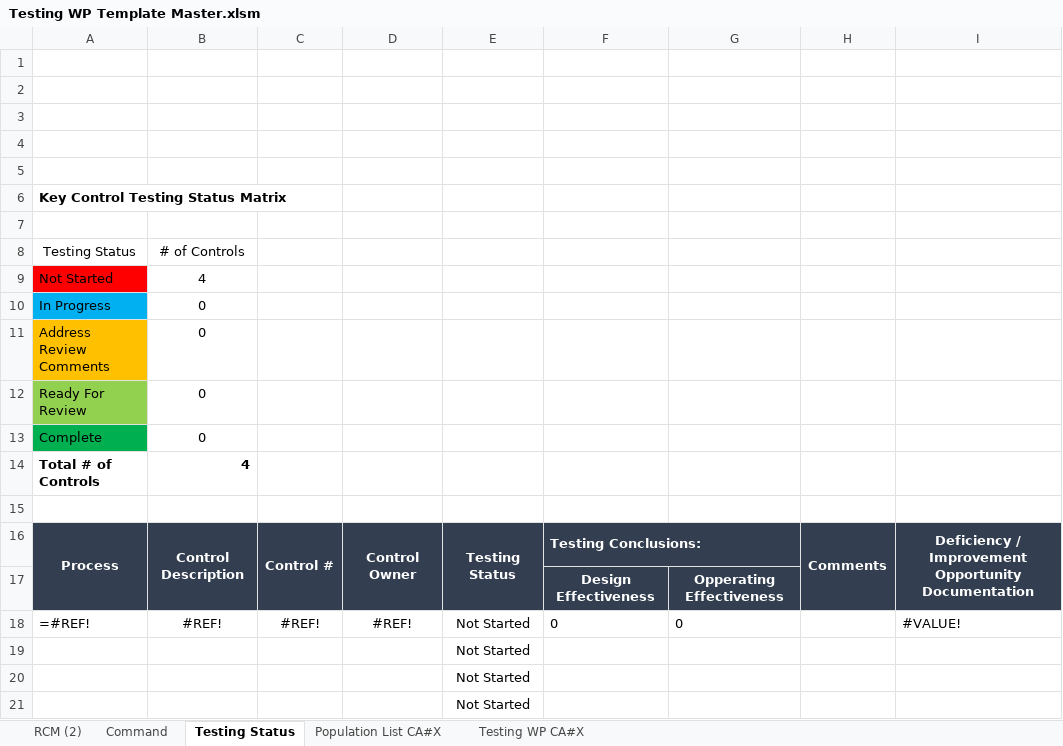
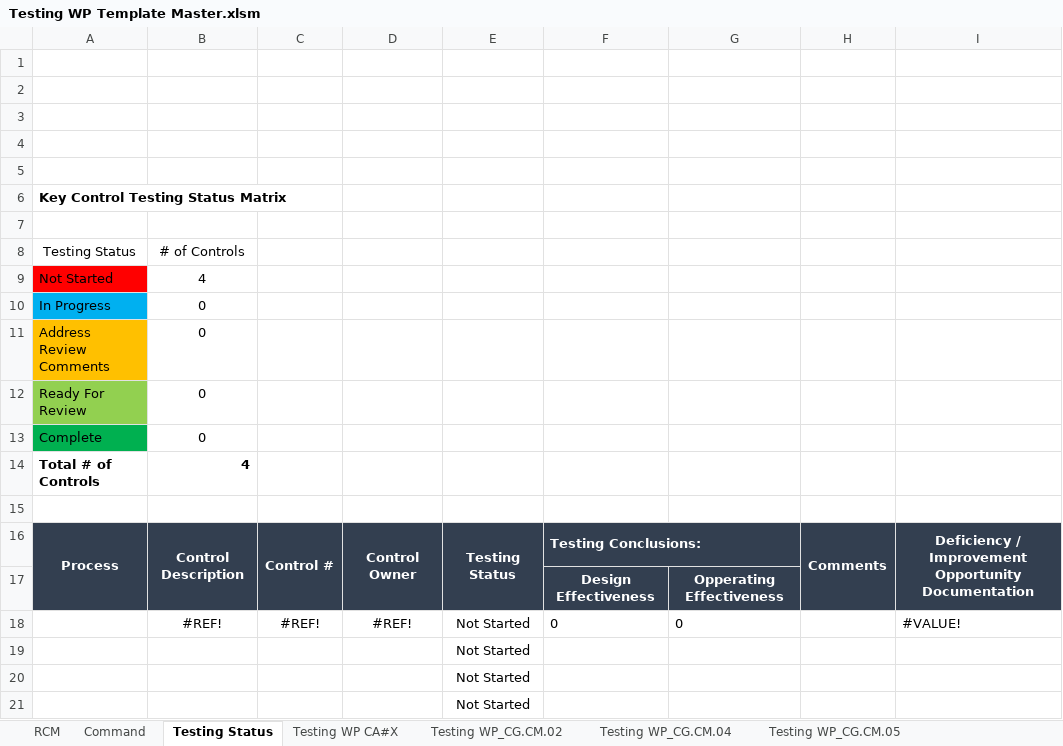
Before and after one commit to zhonglucy/excel-vba, an Excel workbook: Testing WP Template Master.xlsm, sheet Testing Status, drawn as a sheet; values as stored, in another font and other column widths than the file's, no borders; charts and pictures and conditional formats not drawn; the diff names each change by its address in the sheet, - before the commit and + after, or states it on an @@ line.

Commit message:
status link

```diff
--- a/Testing WP Template Master.xlsm (sheet Testing Status)
+++ b/Testing WP Template Master.xlsm (sheet Testing Status)
-sheet tab: RCM (2)
@@ sheet tab hidden: Population List CA#X @@
@@ sheet tab unhidden: RCM @@
+sheet tab: Testing WP_CG.CM.02
+sheet tab: Testing WP_CG.CM.04
+sheet tab: Testing WP_CG.CM.05
-A18: =#REF!
+A18: (empty)
```
Also changed, not shown: sheet Command, sheet Testing WP CA#X, other sheet tabs, charts or pictures.
